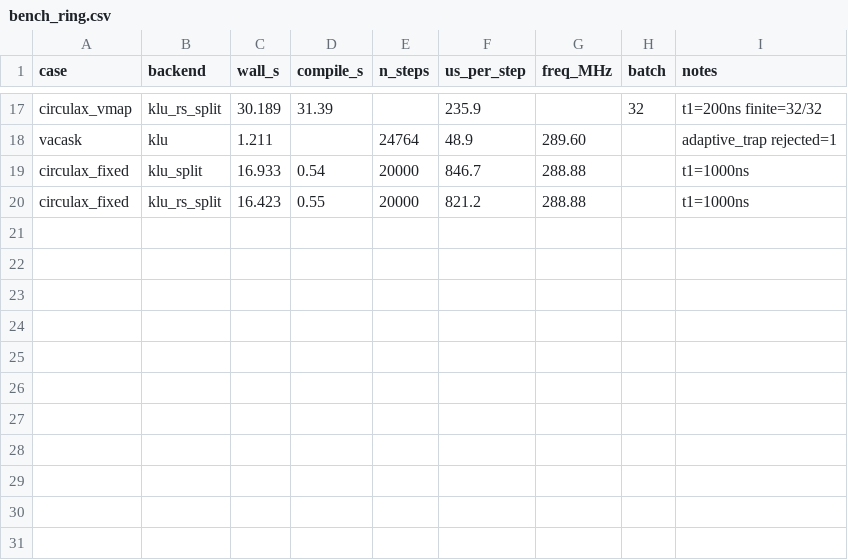
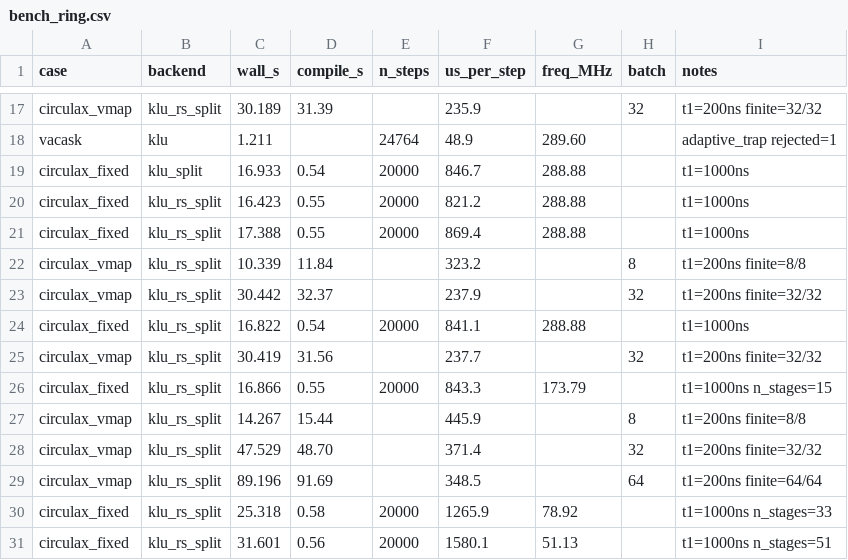
Before and after one commit to gdsfactory/circulax, a CSV file: reports/bench_ring.csv, drawn as a sheet; only a part is shown, gaps mark what is left out; the diff names each change by its address in the sheet, - before the commit and + after, or states it on an @@ line.

```diff
--- a/reports/bench_ring.csv
+++ b/reports/bench_ring.csv
+row 21: circulax_fixed | klu_rs_split | 17.388 | 0.55 | 20000 | 869.4 | 288.88 |  | t1=1000ns
+row 22: circulax_vmap | klu_rs_split | 10.339 | 11.84 |  | 323.2 |  | 8 | t1=200ns finite=8/8
+row 23: circulax_vmap | klu_rs_split | 30.442 | 32.37 |  | 237.9 |  | 32 | t1=200ns finite=32/32
+row 24: circulax_fixed | klu_rs_split | 16.822 | 0.54 | 20000 | 841.1 | 288.88 |  | t1=1000ns
+row 25: circulax_vmap | klu_rs_split | 30.419 | 31.56 |  | 237.7 |  | 32 | t1=200ns finite=32/32
+row 26: circulax_fixed | klu_rs_split | 16.866 | 0.55 | 20000 | 843.3 | 173.79 |  | t1=1000ns n_stages=15
+row 27: circulax_vmap | klu_rs_split | 14.267 | 15.44 |  | 445.9 |  | 8 | t1=200ns finite=8/8
+row 28: circulax_vmap | klu_rs_split | 47.529 | 48.70 |  | 371.4 |  | 32 | t1=200ns finite=32/32
+row 29: circulax_vmap | klu_rs_split | 89.196 | 91.69 |  | 348.5 |  | 64 | t1=200ns finite=64/64
+row 30: circulax_fixed | klu_rs_split | 25.318 | 0.58 | 20000 | 1265.9 | 78.92 |  | t1=1000ns n_stages=33
+row 31: circulax_fixed | klu_rs_split | 31.601 | 0.56 | 20000 | 1580.1 | 51.13 |  | t1=1000ns n_stages=51
```
Also changed, not shown: 4 other files.
